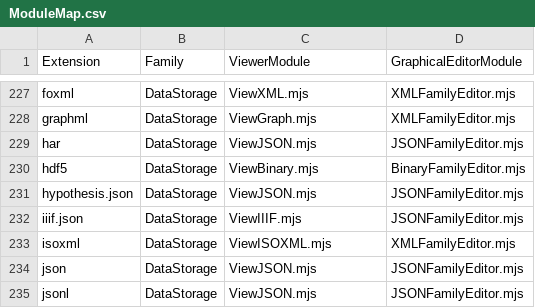
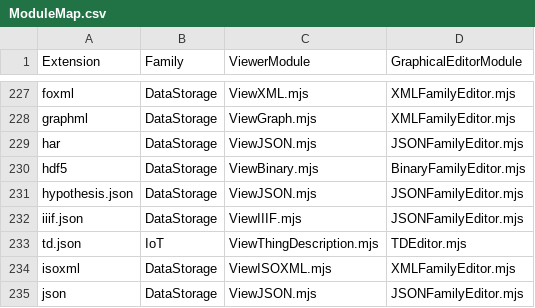
Before and after one commit to HHolben/Nodevision, a CSV file: ApplicationSystem/public/PanelInstances/ModuleMap.csv, drawn as a sheet; only a part is shown, gaps mark what is left out; the shorter side is filled out with more unchanged rows.

```diff
--- a/ApplicationSystem/public/PanelInstances/ModuleMap.csv
+++ b/ApplicationSystem/public/PanelInstances/ModuleMap.csv
@@ -232,2 +232,3 @@ hypothesis.json,DataStorage,ViewJSON.mjs,JSONFamilyEditor.mjs
 iiif.json,DataStorage,ViewIIIF.mjs,JSONFamilyEditor.mjs
+td.json,IoT,ViewThingDescription.mjs,TDEditor.mjs
 isoxml,DataStorage,ViewISOXML.mjs,XMLFamilyEditor.mjs
```
Also changed, not shown: 33 other files.
